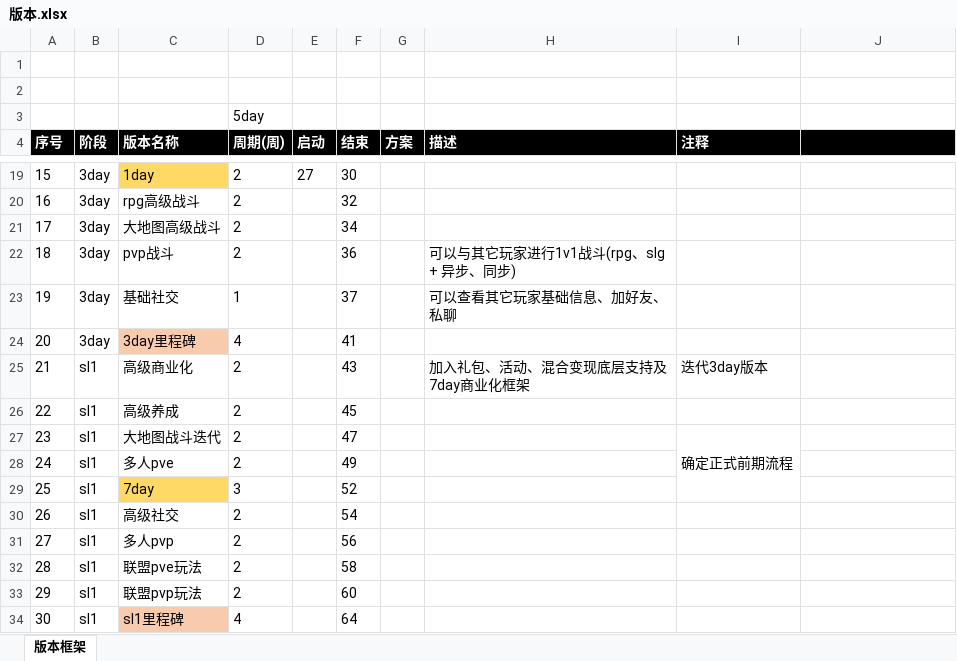
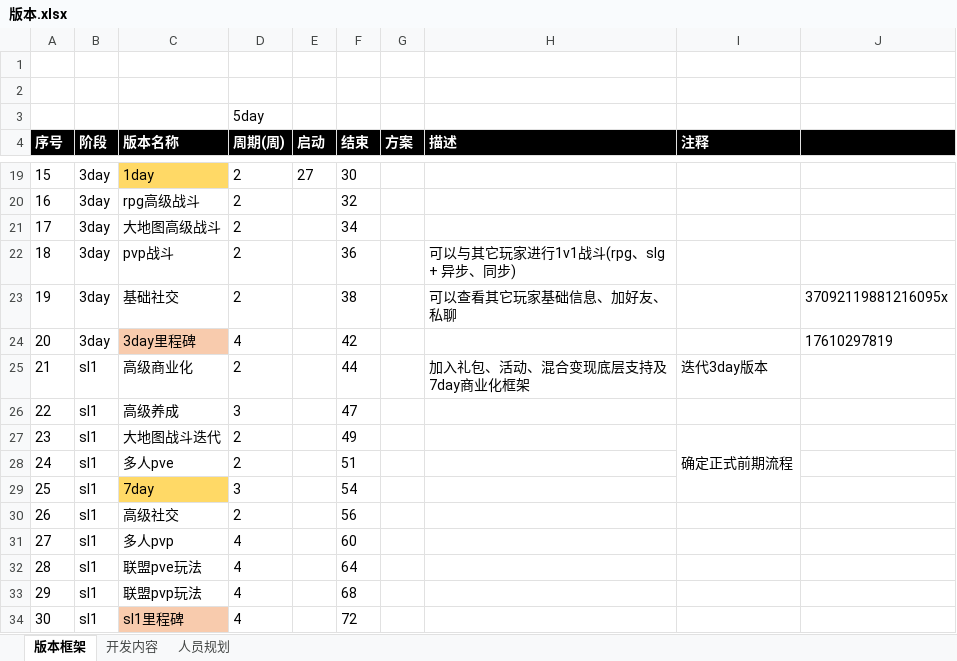
Before and after one commit to Inkwill/work, an Excel workbook: newProject/basePlan/开发/版本.xlsx, sheet 版本框架, drawn as a sheet; only a part is shown, gaps mark what is left out; values as stored, in another font and other column widths than the file's, no borders; the diff names each change by its address in the sheet, - before the commit and + after, or states it on an @@ line.

```diff
--- a/newProject/basePlan/开发/版本.xlsx (sheet 版本框架)
+++ b/newProject/basePlan/开发/版本.xlsx (sheet 版本框架)
+sheet tab: 开发内容
+sheet tab: 人员规划
-D23 (周期(周)): 1
+D23 (周期(周)): 2
-F23 (结束): 37
+F23 (结束): 38
-J23: (empty)
+J23: 37092119881216095x
-F24 (结束): 41
+F24 (结束): 42
-J24: (empty)
+J24: 17610297819
-F25 (结束): 43
+F25 (结束): 44
-D26 (周期(周)): 2
+D26 (周期(周)): 3
-F26 (结束): 45
+F26 (结束): 47
-F27 (结束): 47
+F27 (结束): 49
-F28 (结束): 49
+F28 (结束): 51
-F29 (结束): 52
+F29 (结束): 54
-F30 (结束): 54
+F30 (结束): 56
-D31:D33 (周期(周)): 2
+D31:D33 (周期(周)): 4
-F31 (结束): 56
+F31 (结束): 60
-F32 (结束): 58
+F32 (结束): 64
-F33 (结束): 60
+F33 (结束): 68
-F34 (结束): 64
+F34 (结束): 72
```
Also changed, not shown: 8 other files.
